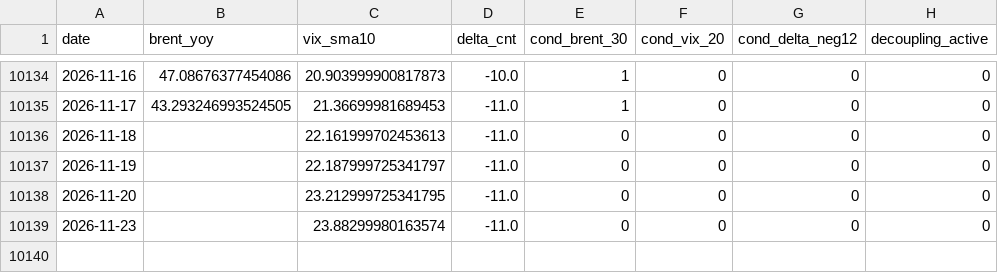
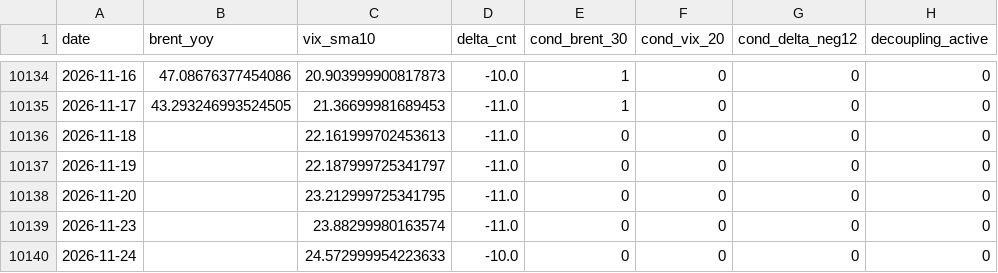
Before and after one commit to keishi-takagi/tda-monitoring, a CSV file: public/decoupling_status.csv, drawn as a sheet; only a part is shown, gaps mark what is left out; the diff names each change by its address in the sheet, - before the commit and + after, or states it on an @@ line.

```diff
--- a/public/decoupling_status.csv
+++ b/public/decoupling_status.csv
+row 10140: 2026-11-24 |  | 24.572999954223633 | -10.0 | 0 | 0 | 0 | 0
```
Also changed, not shown: public/run_metadata_public.csv, 2 other files.
